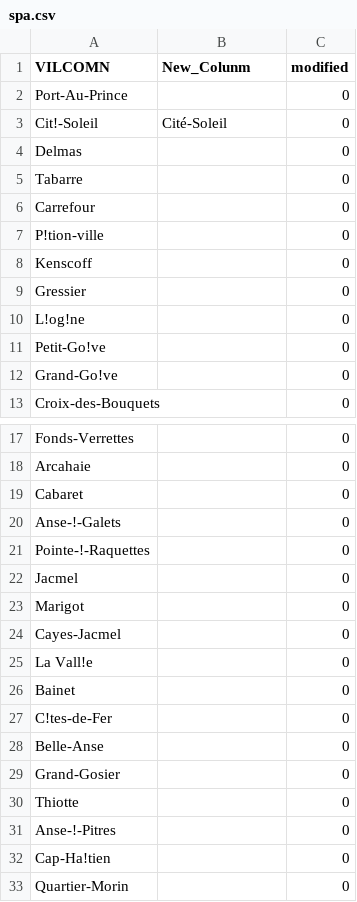
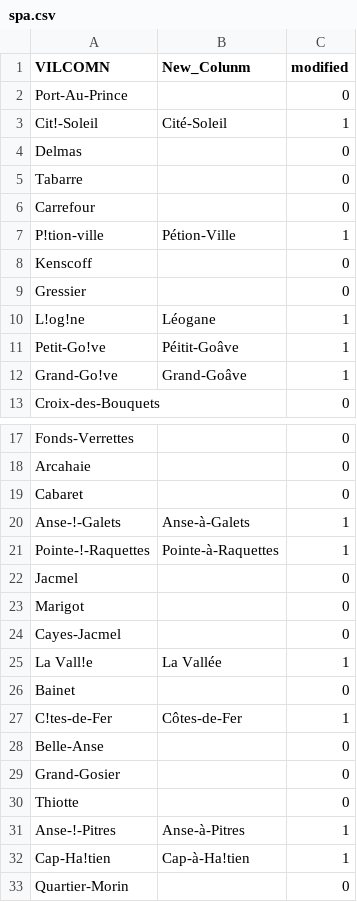
Before and after one commit to MarvelAmazon/spa-data-analysis, a CSV file: datasets/spa.csv, drawn as a sheet; only a part is shown, gaps mark what is left out; the diff covers the shown part only.

```diff
--- a/datasets/spa.csv
+++ b/datasets/spa.csv
@@ -2,3 +2,3 @@ VILCOMN,New_Colunm,modified
 Port-Au-Prince,,0
-Cit!-Soleil,Cité-Soleil,0
+Cit!-Soleil,Cité-Soleil,1
 Delmas,,0
@@ -6,8 +6,8 @@ Tabarre,,0
 Carrefour,,0
-P!tion-ville,,0
+P!tion-ville,Pétion-Ville,1
 Kenscoff,,0
 Gressier,,0
-L!og!ne,,0
-Petit-Go!ve,,0
-Grand-Go!ve,,0
+L!og!ne,Léogane,1
+Petit-Go!ve,Péitit-Goâve,1
+Grand-Go!ve,Grand-Goâve,1
 Croix-des-Bouquets,,0
@@ -19,4 +19,4 @@ Arcahaie,,0
 Cabaret,,0
-Anse-!-Galets,,0
-Pointe-!-Raquettes,,0
+Anse-!-Galets,Anse-à-Galets,1
+Pointe-!-Raquettes,Pointe-à-Raquettes,1
 Jacmel,,0
@@ -24,5 +24,5 @@ Marigot,,0
 Cayes-Jacmel,,0
-La Vall!e,,0
+La Vall!e,La Vallée,1
 Bainet,,0
-C!tes-de-Fer,,0
+C!tes-de-Fer,Côtes-de-Fer,1
 Belle-Anse,,0
@@ -30,4 +30,4 @@ Grand-Gosier,,0
 Thiotte,,0
-Anse-!-Pitres,,0
-Cap-Ha!tien,,0
+Anse-!-Pitres,Anse-à-Pitres,1
+Cap-Ha!tien,Cap-à-Ha!tien,1
 Quartier-Morin,,0
```
Also changed, not shown: 52 edited cells elsewhere in this file, outputs/profile_commune.csv.
